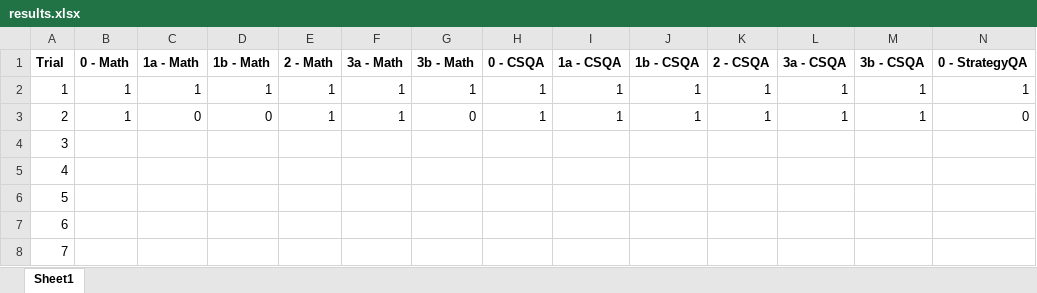
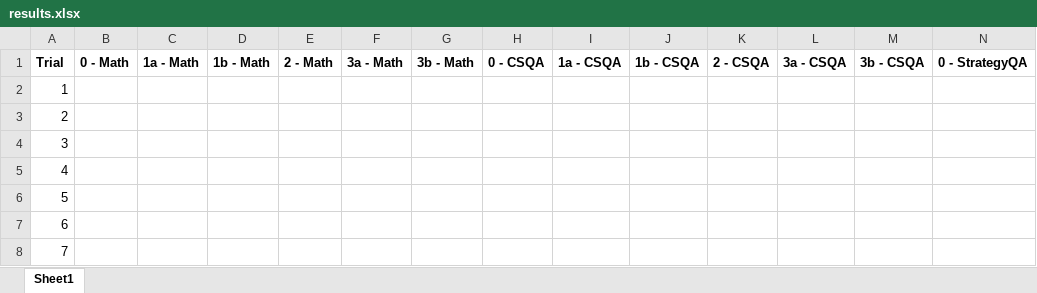
Before and after one commit to dviggiano/cs638, an Excel workbook: results/results.xlsx, sheet Sheet1, drawn as a sheet; only a part is shown; values as stored, in another font and other column widths than the file's, no borders; removed rows and columns are numbered as before the commit, all else as after; rows hold the shown columns only; the diff covers the shown part only; the diff names each change by its address in the sheet, - before the commit and + after, or states it on an @@ line.

Commit message:
Update results

```diff
--- a/results/results.xlsx (sheet Sheet1)
+++ b/results/results.xlsx (sheet Sheet1)
-row 2: 1 | 1 | 1 | 1 | 1 | 1 | 1 | 1 | 1 | 1 | 1 | 1 | 1 | 1
+row 2: 1
-B3: 1
+B3: (empty)
-C3: 0
+C3: (empty)
-D3: 0
+D3: (empty)
-E3: 1
+E3: (empty)
-F3: 1
+F3: (empty)
-G3: 0
+G3: (empty)
-H3: 1
+H3: (empty)
-I3: 1
+I3: (empty)
-J3: 1
+J3: (empty)
-K3: 1
+K3: (empty)
-L3: 1
+L3: (empty)
-M3: 1
+M3: (empty)
-N3: 0
+N3: (empty)
```
Also changed, not shown: 5 edited cells elsewhere in this sheet, 1 other file.
